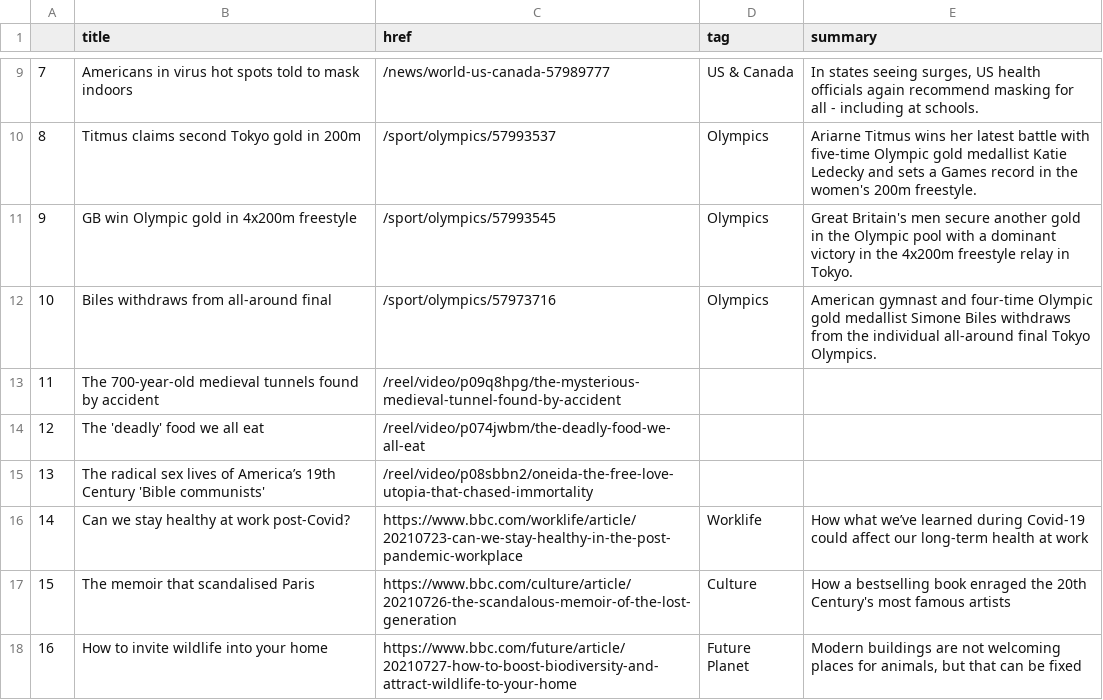
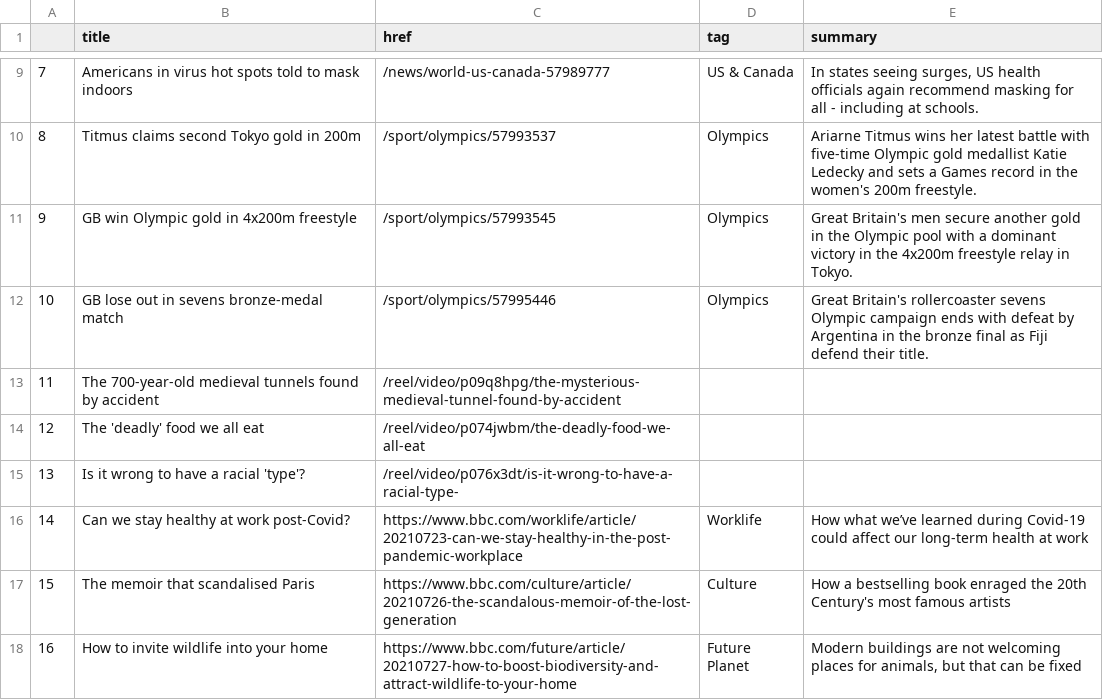
Before and after one commit to FraukeReyer/automatic-scraper, a CSV file: bbc-headlines.csv, drawn as a sheet; only a part is shown, gaps mark what is left out.

```diff
--- a/bbc-headlines.csv
+++ b/bbc-headlines.csv
@@ -11,6 +11,6 @@
 9,GB win Olympic gold in 4x200m freestyle,/sport/olympics/57993545,Olympics,Great Britain's men secure another gold in the Olympic pool with a dominant victory in the 4x200m freestyle relay in Tokyo.
-10,Biles withdraws from all-around final,/sport/olympics/57973716,Olympics,American gymnast and four-time Olympic gold medallist Simone Biles withdraws from the individual all-around final Tokyo Olympics.
+10,GB lose out in sevens bronze-medal match,/sport/olympics/57995446,Olympics,Great Britain's rollercoaster sevens Olympic campaign ends with defeat by Argentina in the bronze final as Fiji defend their title.
 11,The 700-year-old medieval tunnels found by accident,/reel/video/p09q8hpg/the-mysterious-medieval-tunnel-found-by-accident,,
 12,The 'deadly' food we all eat,/reel/video/p074jwbm/the-deadly-food-we-all-eat,,
-13,The radical sex lives of America’s 19th Century 'Bible communists',/reel/video/p08sbbn2/oneida-the-free-love-utopia-that-chased-immortality,,
+13,Is it wrong to have a racial 'type'?,/reel/video/p076x3dt/is-it-wrong-to-have-a-racial-type-,,
 14,Can we stay healthy at work post-Covid?,https://www.bbc.com/worklife/article/20210723-can-we-stay-healthy-in-the-post-pandemic-workplace,Worklife,How what we’ve learned during Covid-19 could affect our long-term health at work
```
